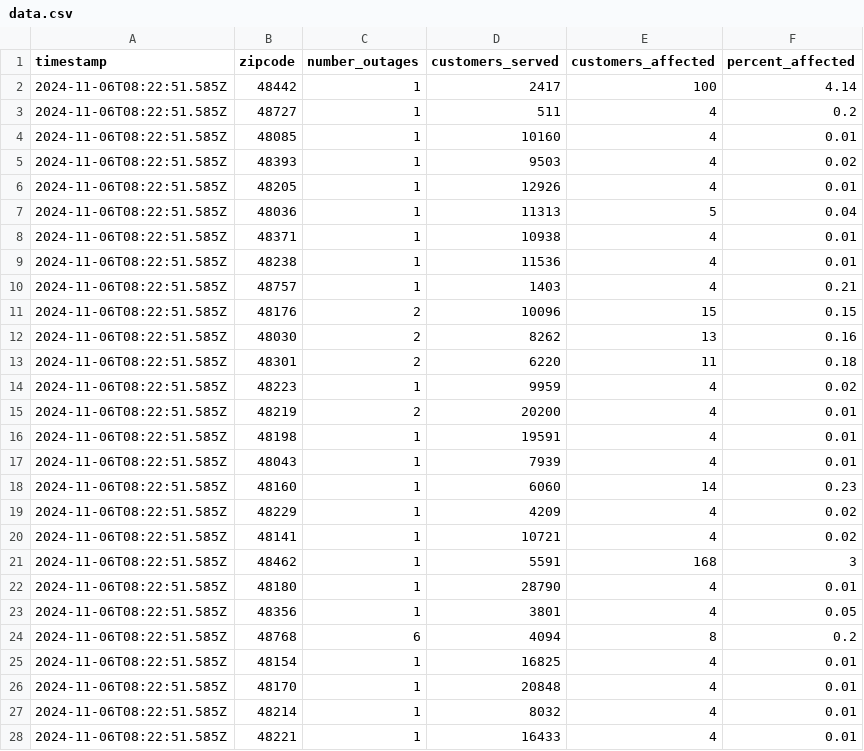
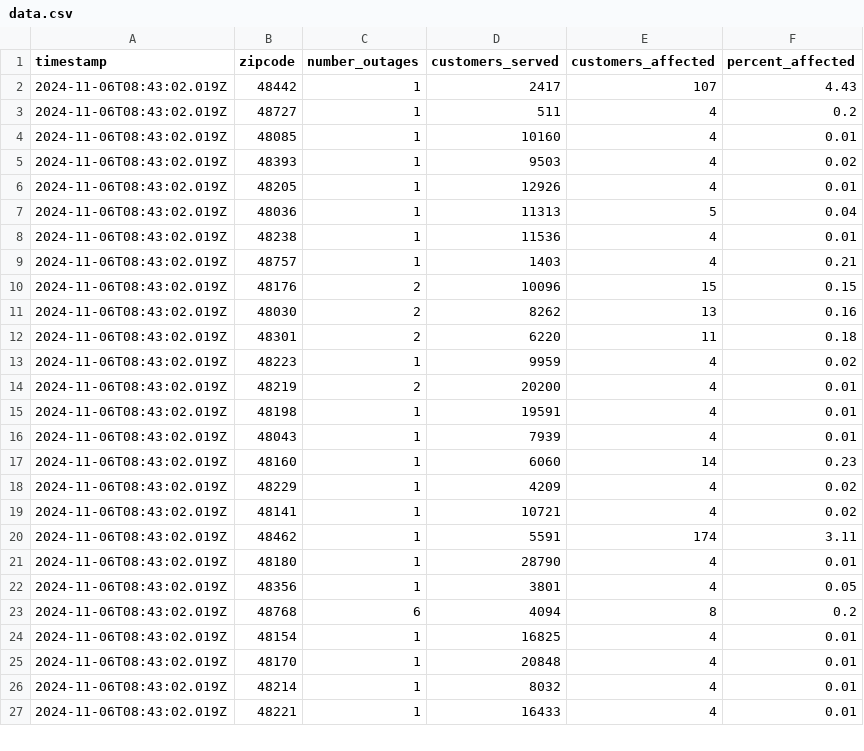
Before and after one commit to michigandaily/dte-outage-tracker, a CSV file: data.csv, drawn as a sheet; only a part is shown; the diff covers the shown part only.

```diff
--- a/data.csv
+++ b/data.csv
@@ -1,28 +1,27 @@
 timestamp,zipcode,number_outages,customers_served,customers_affected,percent_affected
-2024-11-06T08:22:51.585Z,48442,1,2417,100,4.14
-2024-11-06T08:22:51.585Z,48727,1,511,4,0.2
-2024-11-06T08:22:51.585Z,48085,1,10160,4,0.01
-2024-11-06T08:22:51.585Z,48393,1,9503,4,0.02
-2024-11-06T08:22:51.585Z,48205,1,12926,4,0.01
-2024-11-06T08:22:51.585Z,48036,1,11313,5,0.04
-2024-11-06T08:22:51.585Z,48371,1,10938,4,0.01
-2024-11-06T08:22:51.585Z,48238,1,11536,4,0.01
-2024-11-06T08:22:51.585Z,48757,1,1403,4,0.21
-2024-11-06T08:22:51.585Z,48176,2,10096,15,0.15
-2024-11-06T08:22:51.585Z,48030,2,8262,13,0.16
-2024-11-06T08:22:51.585Z,48301,2,6220,11,0.18
-2024-11-06T08:22:51.585Z,48223,1,9959,4,0.02
-2024-11-06T08:22:51.585Z,48219,2,20200,4,0.01
-2024-11-06T08:22:51.585Z,48198,1,19591,4,0.01
-2024-11-06T08:22:51.585Z,48043,1,7939,4,0.01
-2024-11-06T08:22:51.585Z,48160,1,6060,14,0.23
-2024-11-06T08:22:51.585Z,48229,1,4209,4,0.02
-2024-11-06T08:22:51.585Z,48141,1,10721,4,0.02
-2024-11-06T08:22:51.585Z,48462,1,5591,168,3
-2024-11-06T08:22:51.585Z,48180,1,28790,4,0.01
-2024-11-06T08:22:51.585Z,48356,1,3801,4,0.05
-2024-11-06T08:22:51.585Z,48768,6,4094,8,0.2
-2024-11-06T08:22:51.585Z,48154,1,16825,4,0.01
-2024-11-06T08:22:51.585Z,48170,1,20848,4,0.01
-2024-11-06T08:22:51.585Z,48214,1,8032,4,0.01
-2024-11-06T08:22:51.585Z,48221,1,16433,4,0.01
+2024-11-06T08:43:02.019Z,48442,1,2417,107,4.43
+2024-11-06T08:43:02.019Z,48727,1,511,4,0.2
+2024-11-06T08:43:02.019Z,48085,1,10160,4,0.01
+2024-11-06T08:43:02.019Z,48393,1,9503,4,0.02
+2024-11-06T08:43:02.019Z,48205,1,12926,4,0.01
+2024-11-06T08:43:02.019Z,48036,1,11313,5,0.04
+2024-11-06T08:43:02.019Z,48238,1,11536,4,0.01
+2024-11-06T08:43:02.019Z,48757,1,1403,4,0.21
+2024-11-06T08:43:02.019Z,48176,2,10096,15,0.15
+2024-11-06T08:43:02.019Z,48030,2,8262,13,0.16
+2024-11-06T08:43:02.019Z,48301,2,6220,11,0.18
+2024-11-06T08:43:02.019Z,48223,1,9959,4,0.02
+2024-11-06T08:43:02.019Z,48219,2,20200,4,0.01
+2024-11-06T08:43:02.019Z,48198,1,19591,4,0.01
+2024-11-06T08:43:02.019Z,48043,1,7939,4,0.01
+2024-11-06T08:43:02.019Z,48160,1,6060,14,0.23
+2024-11-06T08:43:02.019Z,48229,1,4209,4,0.02
+2024-11-06T08:43:02.019Z,48141,1,10721,4,0.02
+2024-11-06T08:43:02.019Z,48462,1,5591,174,3.11
+2024-11-06T08:43:02.019Z,48180,1,28790,4,0.01
+2024-11-06T08:43:02.019Z,48356,1,3801,4,0.05
+2024-11-06T08:43:02.019Z,48768,6,4094,8,0.2
+2024-11-06T08:43:02.019Z,48154,1,16825,4,0.01
+2024-11-06T08:43:02.019Z,48170,1,20848,4,0.01
+2024-11-06T08:43:02.019Z,48214,1,8032,4,0.01
+2024-11-06T08:43:02.019Z,48221,1,16433,4,0.01
```
Also changed, not shown: 6 edited cells elsewhere in this file, 2 other files.
